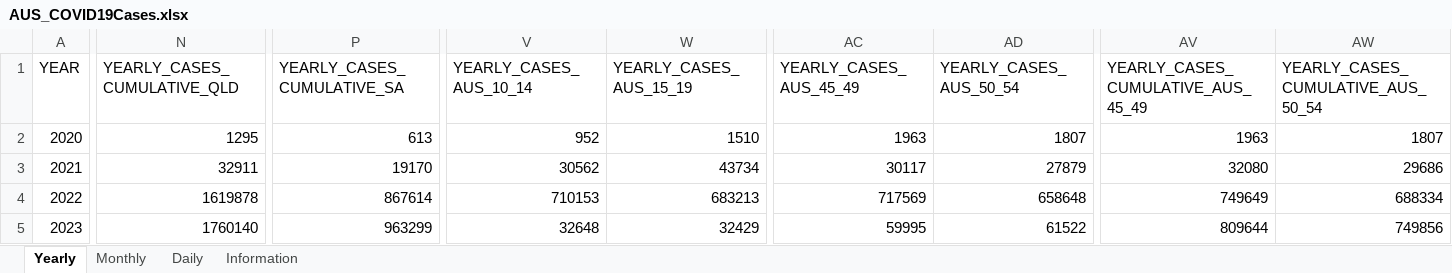
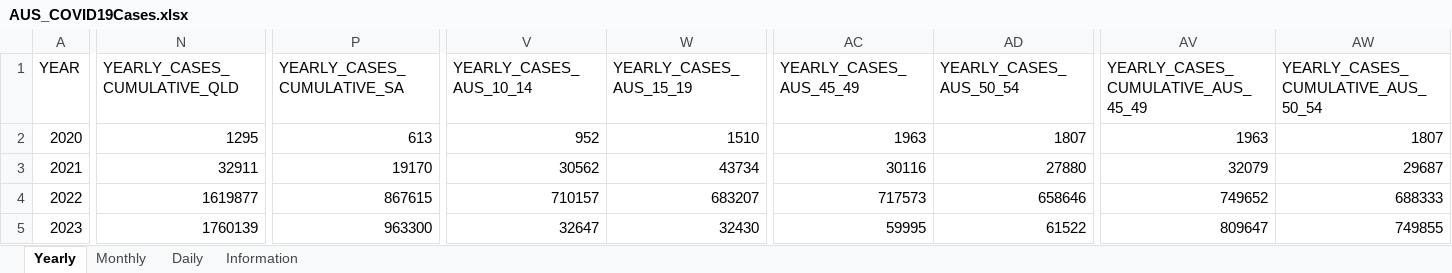
Before and after one commit to dbRaevn/covid19, an Excel workbook: pandemic/AUS_COVID19Cases.xlsx, sheet Yearly, drawn as a sheet; only a part is shown, gaps mark what is left out; values as stored, in another font and other column widths than the file's, no borders; the diff covers the shown part only; the diff names each change by its address in the sheet, - before the commit and + after, or states it on an @@ line.

Commit message:
Update AUS_COVID19Cases.xlsx

```diff
--- a/pandemic/AUS_COVID19Cases.xlsx (sheet Yearly)
+++ b/pandemic/AUS_COVID19Cases.xlsx (sheet Yearly)
-AC3 (YEARLY_CASES_AUS_45_49): 30117
+AC3 (YEARLY_CASES_AUS_45_49): 30116
-AD3 (YEARLY_CASES_AUS_50_54): 27879
+AD3 (YEARLY_CASES_AUS_50_54): 27880
-AV3: 32080
+AV3: 32079
-AW3: 29686
+AW3: 29687
-N4 (YEARLY_CASES_CUMULATIVE_QLD): 1619878
+N4 (YEARLY_CASES_CUMULATIVE_QLD): 1619877
-P4 (YEARLY_CASES_CUMULATIVE_SA): 867614
+P4 (YEARLY_CASES_CUMULATIVE_SA): 867615
-V4 (YEARLY_CASES_AUS_10_14): 710153
+V4 (YEARLY_CASES_AUS_10_14): 710157
-W4 (YEARLY_CASES_AUS_15_19): 683213
+W4 (YEARLY_CASES_AUS_15_19): 683207
-AC4 (YEARLY_CASES_AUS_45_49): 717569
+AC4 (YEARLY_CASES_AUS_45_49): 717573
-AD4 (YEARLY_CASES_AUS_50_54): 658648
+AD4 (YEARLY_CASES_AUS_50_54): 658646
-AV4: 749649
+AV4: 749652
-AW4: 688334
+AW4: 688333
-N5 (YEARLY_CASES_CUMULATIVE_QLD): 1760140
+N5 (YEARLY_CASES_CUMULATIVE_QLD): 1760139
-P5 (YEARLY_CASES_CUMULATIVE_SA): 963299
+P5 (YEARLY_CASES_CUMULATIVE_SA): 963300
-V5 (YEARLY_CASES_AUS_10_14): 32648
+V5 (YEARLY_CASES_AUS_10_14): 32647
-W5 (YEARLY_CASES_AUS_15_19): 32429
+W5 (YEARLY_CASES_AUS_15_19): 32430
-AV5: 809644
+AV5: 809647
-AW5: 749856
+AW5: 749855
```
Also changed, not shown: 98 edited cells elsewhere in this sheet, sheet Daily, sheet Monthly, sheet Information.
